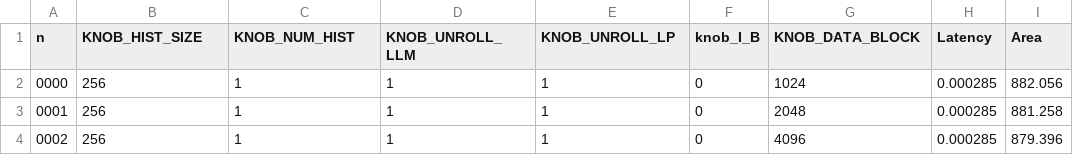
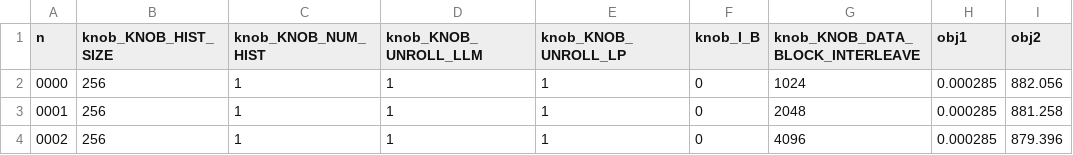
Before and after one commit to KastnerRG/Spector-HLS, a CSV file: histogram/results/asic/asic_catapult_histogram_area.csv, drawn as a sheet; only a part is shown.

Commit message:
added hist

```diff
--- a/histogram/results/asic/asic_catapult_histogram_area.csv
+++ b/histogram/results/asic/asic_catapult_histogram_area.csv
@@ -1,2 +1,2 @@
-n,KNOB_HIST_SIZE,KNOB_NUM_HIST,KNOB_UNROLL_LLM,KNOB_UNROLL_LP,knob_I_B,KNOB_DATA_BLOCK,Latency,Area
+n,knob_KNOB_HIST_SIZE,knob_KNOB_NUM_HIST,knob_KNOB_UNROLL_LLM,knob_KNOB_UNROLL_LP,knob_I_B,knob_KNOB_DATA_BLOCK_INTERLEAVE,obj1,obj2
 0000,256,1,1,1,0,1024,0.000285,882.056
```
Also changed, not shown: histogram/results/asic/asic_catapult_histogram_latency.csv, 4 other files.
